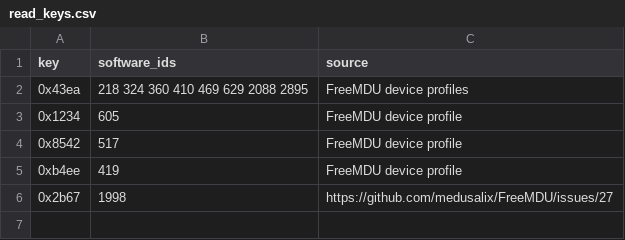
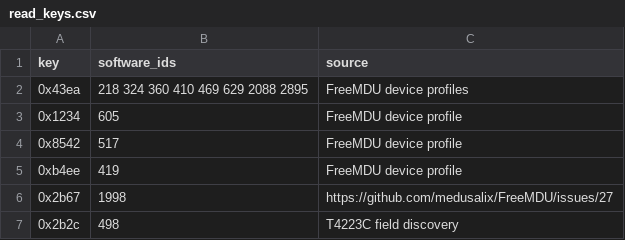
Before and after one commit to lk-ek/FreeMDU, a CSV file: protocol/read_keys.csv, drawn as a sheet; the diff names each change by its address in the sheet, - before the commit and + after, or states it on an @@ line.

Commit message:
diag: speed up memory and EEPROM dumps
Add 128-byte diagnostic reads for memory and EEPROM and use them for
bulk dumps, reducing unlock/read round trips by a factor of eight while
preserving the existing 16-byte diagnostic commands and resumable dump
behavior.

Also register read key 0x2b2c for T4223C software ID 498.

```diff
--- a/protocol/read_keys.csv
+++ b/protocol/read_keys.csv
+row 7: 0x2b2c | 498 | T4223C field discovery
```
Also changed, not shown: 2 other files.
